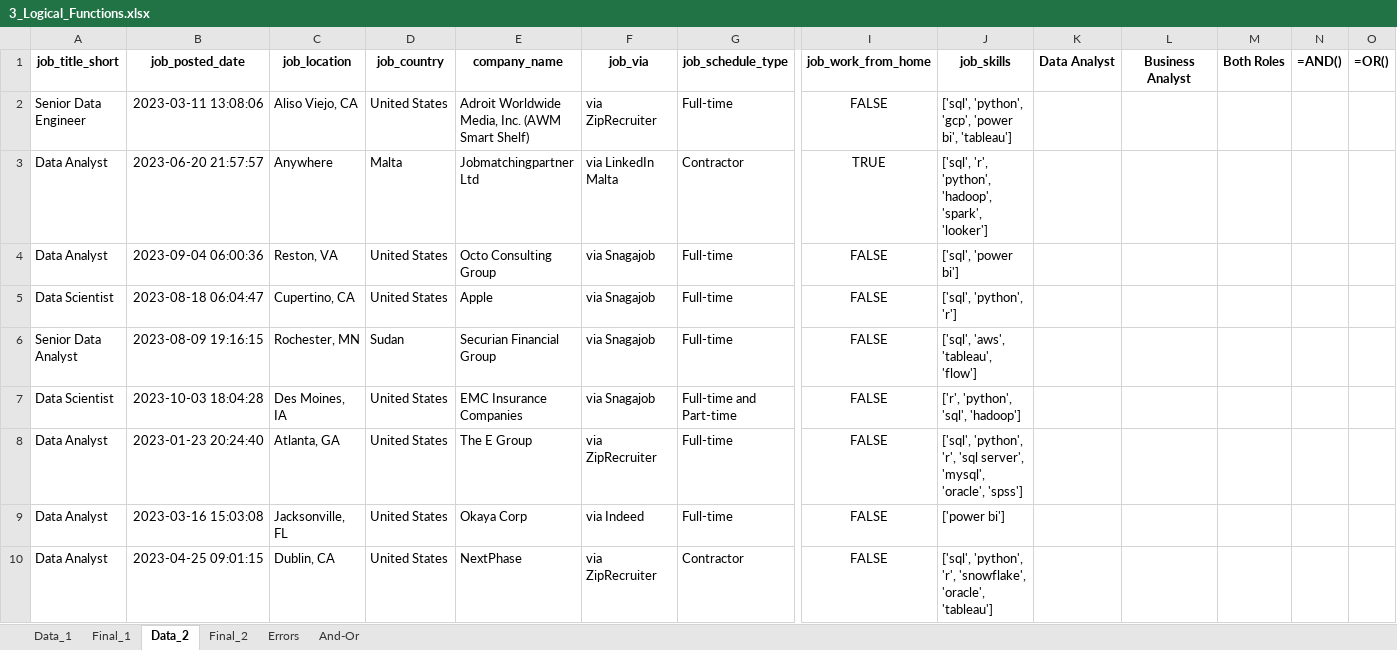
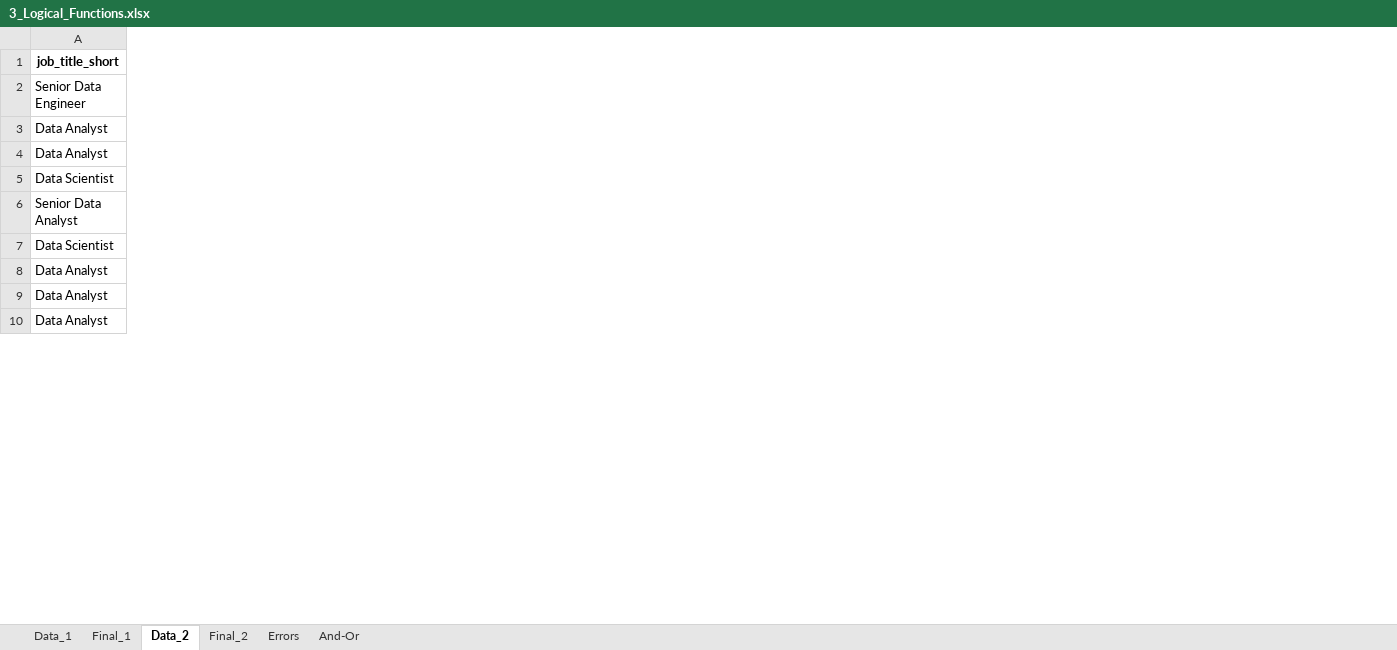
Before and after one commit to Alex-Srv/Excel-for-Data-Analytics---Full-Course, an Excel workbook: 2_Formulas_Functions/3_Logical_Functions.xlsx, sheet Data_2, drawn as a sheet; only a part is shown, gaps mark what is left out; values as stored, in another font and other column widths than the file's, no borders; 1 other sheet too large or unreadable and not compared; removed rows and columns are numbered as before the commit, all else as after; rows hold the shown columns only; the diff covers the shown part only; the diff names each change by its address in the sheet, - before the commit and + after, or states it on an @@ line.

Commit message:
Logical Functions

```diff
--- a/2_Formulas_Functions/3_Logical_Functions.xlsx (sheet Data_2)
+++ b/2_Formulas_Functions/3_Logical_Functions.xlsx (sheet Data_2)
@@ column B (job_posted_date) hidden, rows 2-3: 2023-03-11 13:08:06 | 2023-06-20 21:57:57; row 9: 2023-03-16 15:03:08 @@
@@ column C (job_location) hidden, rows 2-3: Aliso Viejo, CA | Anywhere; row 9: Jacksonville, FL @@
@@ column D (job_country) hidden, rows 2-3: United States | Malta; row 9: United States @@
@@ column E (company_name) hidden, rows 2-3: Adroit Worldwide Media, Inc. (AWM Smart Shelf) | Jobmatchingpartner Ltd; row 9: Okaya Corp @@
@@ column F (job_via) hidden, rows 2-3: via ZipRecruiter | via LinkedIn Malta; row 9: via Indeed @@
@@ column G (job_schedule_type) hidden, rows 2-3: Full-time | Contractor; row 9: Full-time @@
@@ column I (job_work_from_home) hidden, rows 2-3: FALSE | TRUE; row 9: FALSE @@
@@ column J (job_skills) hidden, rows 2-3: ['sql', 'python', 'gcp', 'power bi', 'tableau'] | ['sql', 'r', 'python', 'hadoop', 'spark', 'looker']; row 9: ['power bi'] @@
@@ column K (Data Analyst) hidden, empty @@
@@ column L (Business Analyst) hidden, empty @@
@@ column M (Both Roles) hidden, empty @@
@@ column N (=AND()) hidden, empty @@
@@ column O (=OR()) hidden, empty @@
-row 4: Data Analyst | 2023-09-04 06:00:36 | Reston, VA | United States | Octo Consulting Group | via Snagajob | Full-time | FALSE | ['sql', 'power bi']
-row 5: Data Scientist | 2023-08-18 06:04:47 | Cupertino, CA | United States | Apple | via Snagajob | Full-time | FALSE | ['sql', 'python', 'r']
-row 6: Senior Data Analyst | 2023-08-09 19:16:15 | Rochester, MN | Sudan | Securian Financial Group | via Snagajob | Full-time | FALSE | ['sql', 'aws', 'tableau', 'flow']
-row 7: Data Scientist | 2023-10-03 18:04:28 | Des Moines, IA | United States | EMC Insurance Companies | via Snagajob | Full-time and Part-time | FALSE | ['r', 'python', 'sql', 'hadoop']
-row 8: Data Analyst | 2023-01-23 20:24:40 | Atlanta, GA | United States | The E Group | via ZipRecruiter | Full-time | FALSE | ['sql', 'python', 'r', 'sql server', 'mysql', 'oracle', 'spss']
+row 4: Data Analyst
+row 5: Data Scientist
+row 6: Senior Data Analyst
+row 7: Data Scientist
+row 8: Data Analyst
-row 10: Data Analyst | 2023-04-25 09:01:15 | Dublin, CA | United States | NextPhase | via ZipRecruiter | Contractor | FALSE | ['sql', 'python', 'r', 'snowflake', 'oracle', 'tableau']
+row 10: Data Analyst
```
Also changed, not shown: 2 added rows, 2 removed rows and 36 edited cells elsewhere in this sheet, sheet Data_1, sheet And-Or, hidden cells.
